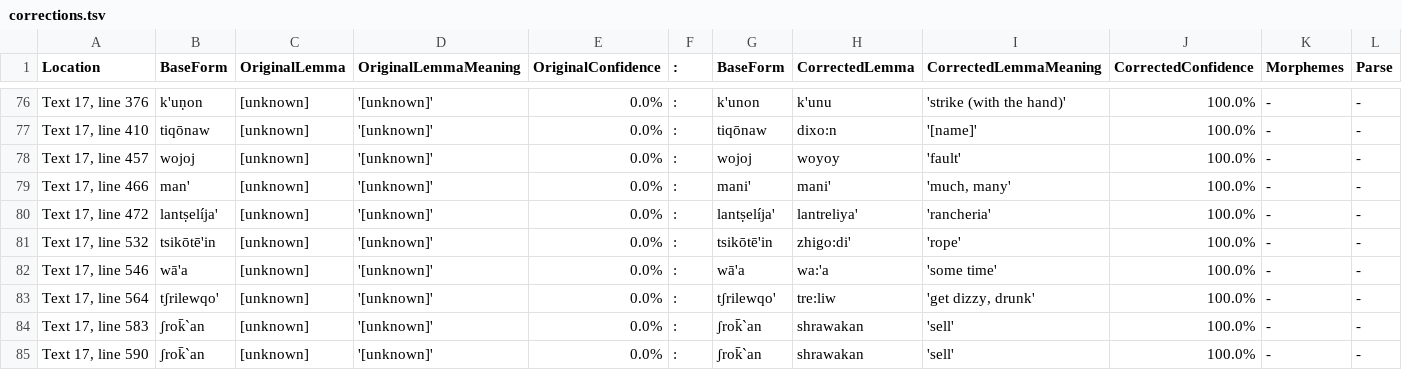
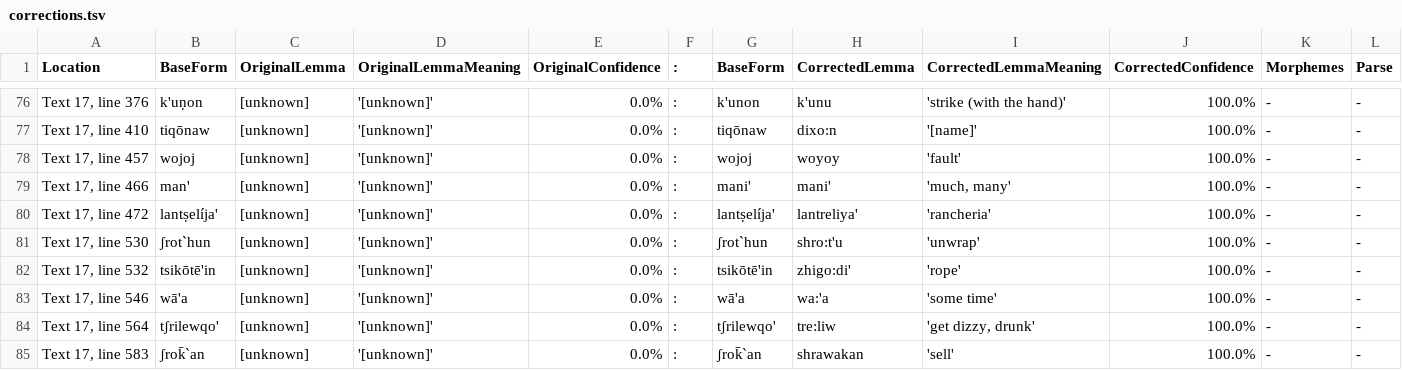
Before and after one commit to nathanmwhite/yowlumne_wield, a TSV file: processed_data/corrections.tsv, drawn as a sheet; only a part is shown, gaps mark what is left out; the shorter side is filled out with more unchanged rows; rows hold the shown columns only; the diff names each change by its address in the sheet, - before the commit and + after, or states it on an @@ line.

Commit message:
Update corrections.tsv

```diff
--- a/processed_data/corrections.tsv
+++ b/processed_data/corrections.tsv
+row 81: Text 17, line 530 | ʃrot`hun | [unknown] | '[unknown]' | 0.0% | : | ʃrot`hun | shro:t'u | 'unwrap' | 100.0% | - | -
```
